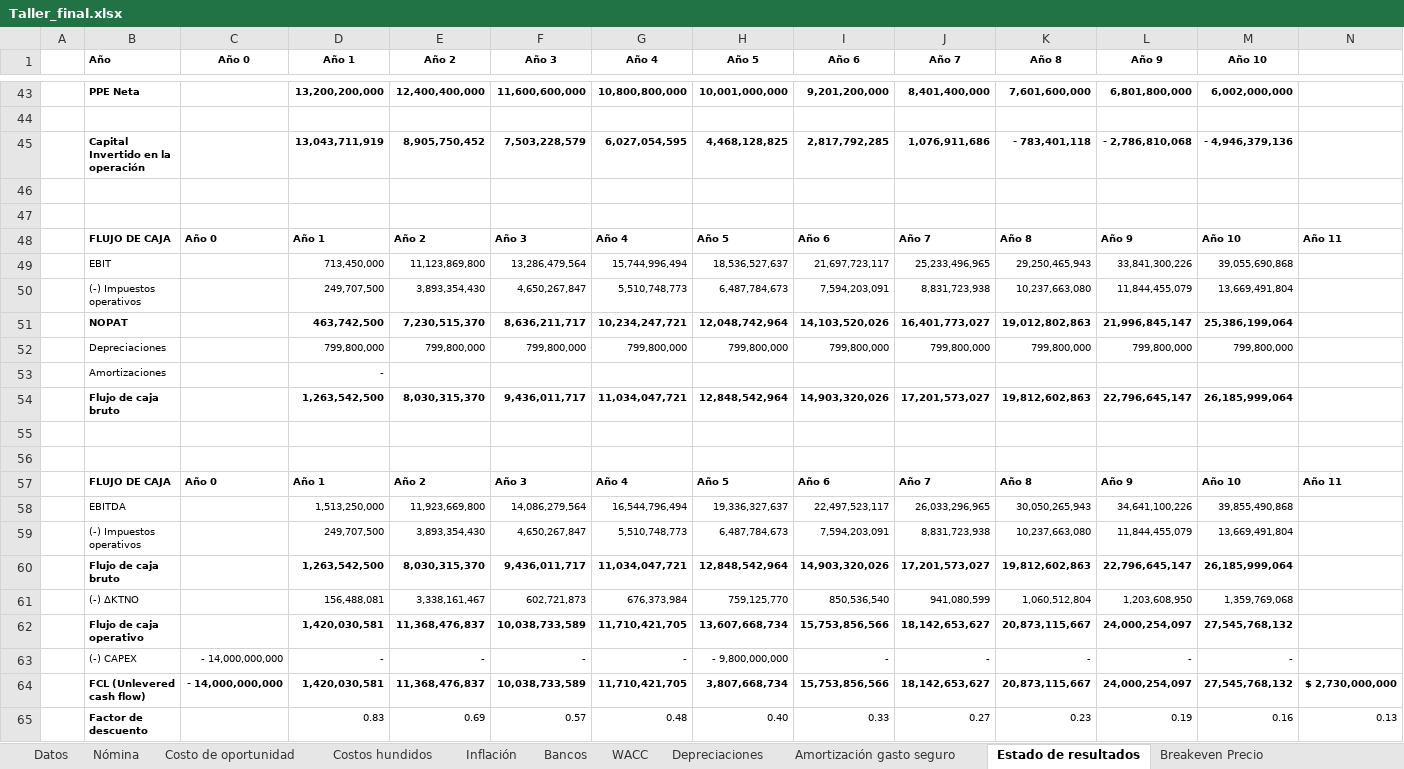
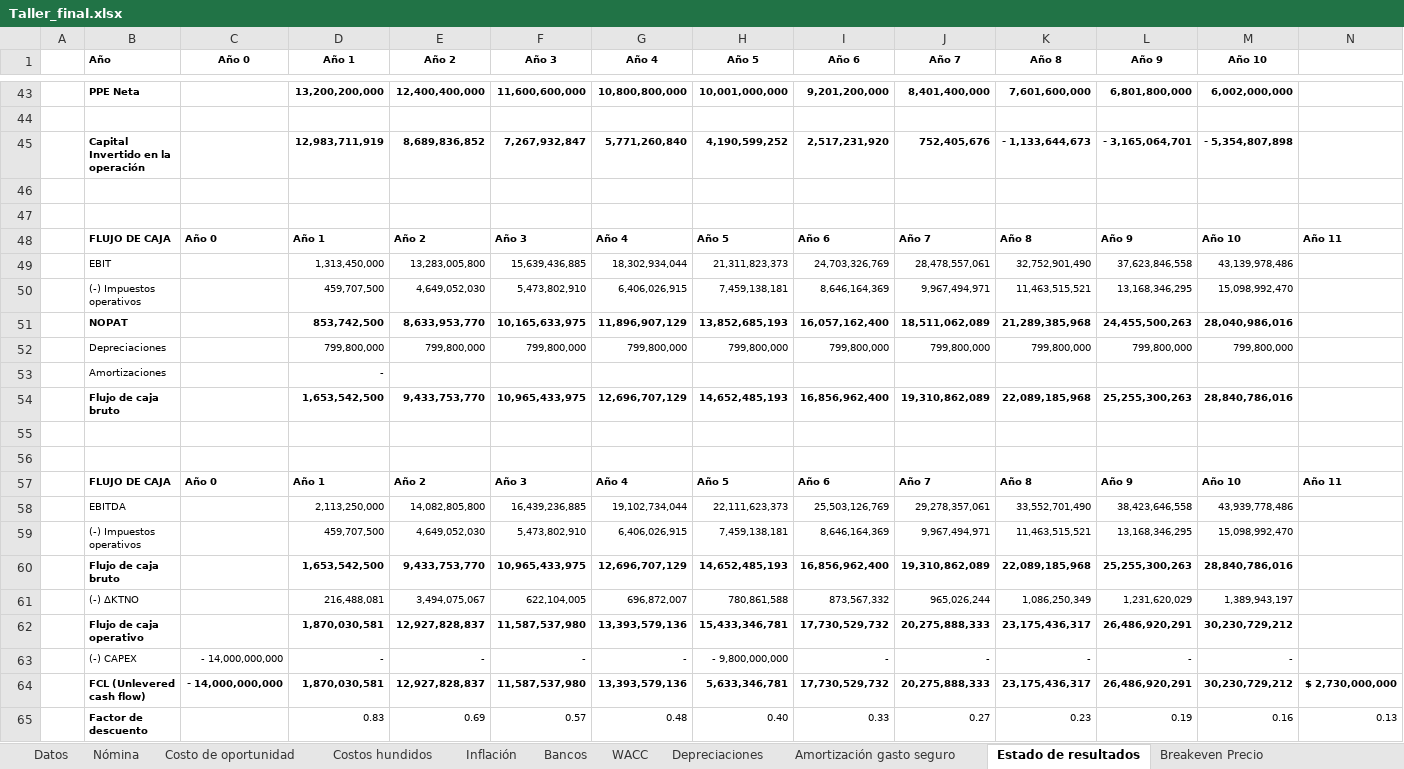
Before and after one commit to DavidArmendariz/corporate-finance-project, an Excel workbook: Taller_final.xlsx, sheet Estado de resultados, drawn as a sheet; only a part is shown, gaps mark what is left out; values as stored, in another font and other column widths than the file's, no borders; charts and pictures not drawn; removed rows and columns are numbered as before the commit, all else as after; rows hold the shown columns only; the diff covers the shown part only; the diff names each change by its address in the sheet, - before the commit and + after, or states it on an @@ line.

Commit message:
Update financial data in Taller_final.xlsx

```diff
--- a/Taller_final.xlsx (sheet Estado de resultados)
+++ b/Taller_final.xlsx (sheet Estado de resultados)
-row 45:  | Capital Invertido en la operación |  | 13,043,711,919 | 8,905,750,452 | 7,503,228,579 | 6,027,054,595 | 4,468,128,825 | 2,817,792,285 | 1,076,911,686 | - 783,401,118 | - 2,786,810,068 | - 4,946,379,136
+row 45:  | Capital Invertido en la operación |  | 12,983,711,919 | 8,689,836,852 | 7,267,932,847 | 5,771,260,840 | 4,190,599,252 | 2,517,231,920 | 752,405,676 | - 1,133,644,673 | - 3,165,064,701 | - 5,354,807,898
-row 49:  | EBIT |  | 713,450,000 | 11,123,869,800 | 13,286,479,564 | 15,744,996,494 | 18,536,527,637 | 21,697,723,117 | 25,233,496,965 | 29,250,465,943 | 33,841,300,226 | 39,055,690,868
-row 50:  | (-) Impuestos operativos |  | 249,707,500 | 3,893,354,430 | 4,650,267,847 | 5,510,748,773 | 6,487,784,673 | 7,594,203,091 | 8,831,723,938 | 10,237,663,080 | 11,844,455,079 | 13,669,491,804
-row 51:  | NOPAT |  | 463,742,500 | 7,230,515,370 | 8,636,211,717 | 10,234,247,721 | 12,048,742,964 | 14,103,520,026 | 16,401,773,027 | 19,012,802,863 | 21,996,845,147 | 25,386,199,064
+row 49:  | EBIT |  | 1,313,450,000 | 13,283,005,800 | 15,639,436,885 | 18,302,934,044 | 21,311,823,373 | 24,703,326,769 | 28,478,557,061 | 32,752,901,490 | 37,623,846,558 | 43,139,978,486
+row 50:  | (-) Impuestos operativos |  | 459,707,500 | 4,649,052,030 | 5,473,802,910 | 6,406,026,915 | 7,459,138,181 | 8,646,164,369 | 9,967,494,971 | 11,463,515,521 | 13,168,346,295 | 15,098,992,470
+row 51:  | NOPAT |  | 853,742,500 | 8,633,953,770 | 10,165,633,975 | 11,896,907,129 | 13,852,685,193 | 16,057,162,400 | 18,511,062,089 | 21,289,385,968 | 24,455,500,263 | 28,040,986,016
-row 54:  | Flujo de caja bruto |  | 1,263,542,500 | 8,030,315,370 | 9,436,011,717 | 11,034,047,721 | 12,848,542,964 | 14,903,320,026 | 17,201,573,027 | 19,812,602,863 | 22,796,645,147 | 26,185,999,064
+row 54:  | Flujo de caja bruto |  | 1,653,542,500 | 9,433,753,770 | 10,965,433,975 | 12,696,707,129 | 14,652,485,193 | 16,856,962,400 | 19,310,862,089 | 22,089,185,968 | 25,255,300,263 | 28,840,786,016
-row 58:  | EBITDA |  | 1,513,250,000 | 11,923,669,800 | 14,086,279,564 | 16,544,796,494 | 19,336,327,637 | 22,497,523,117 | 26,033,296,965 | 30,050,265,943 | 34,641,100,226 | 39,855,490,868
-row 59:  | (-) Impuestos operativos |  | 249,707,500 | 3,893,354,430 | 4,650,267,847 | 5,510,748,773 | 6,487,784,673 | 7,594,203,091 | 8,831,723,938 | 10,237,663,080 | 11,844,455,079 | 13,669,491,804
-row 60:  | Flujo de caja bruto |  | 1,263,542,500 | 8,030,315,370 | 9,436,011,717 | 11,034,047,721 | 12,848,542,964 | 14,903,320,026 | 17,201,573,027 | 19,812,602,863 | 22,796,645,147 | 26,185,999,064
-row 61:  | (-) ΔKTNO |  | 156,488,081 | 3,338,161,467 | 602,721,873 | 676,373,984 | 759,125,770 | 850,536,540 | 941,080,599 | 1,060,512,804 | 1,203,608,950 | 1,359,769,068
-row 62:  | Flujo de caja operativo |  | 1,420,030,581 | 11,368,476,837 | 10,038,733,589 | 11,710,421,705 | 13,607,668,734 | 15,753,856,566 | 18,142,653,627 | 20,873,115,667 | 24,000,254,097 | 27,545,768,132
+row 58:  | EBITDA |  | 2,113,250,000 | 14,082,805,800 | 16,439,236,885 | 19,102,734,044 | 22,111,623,373 | 25,503,126,769 | 29,278,357,061 | 33,552,701,490 | 38,423,646,558 | 43,939,778,486
+row 59:  | (-) Impuestos operativos |  | 459,707,500 | 4,649,052,030 | 5,473,802,910 | 6,406,026,915 | 7,459,138,181 | 8,646,164,369 | 9,967,494,971 | 11,463,515,521 | 13,168,346,295 | 15,098,992,470
+row 60:  | Flujo de caja bruto |  | 1,653,542,500 | 9,433,753,770 | 10,965,433,975 | 12,696,707,129 | 14,652,485,193 | 16,856,962,400 | 19,310,862,089 | 22,089,185,968 | 25,255,300,263 | 28,840,786,016
+row 61:  | (-) ΔKTNO |  | 216,488,081 | 3,494,075,067 | 622,104,005 | 696,872,007 | 780,861,588 | 873,567,332 | 965,026,244 | 1,086,250,349 | 1,231,620,029 | 1,389,943,197
+row 62:  | Flujo de caja operativo |  | 1,870,030,581 | 12,927,828,837 | 11,587,537,980 | 13,393,579,136 | 15,433,346,781 | 17,730,529,732 | 20,275,888,333 | 23,175,436,317 | 26,486,920,291 | 30,230,729,212
-row 64:  | FCL (Unlevered cash flow) | - 14,000,000,000 | 1,420,030,581 | 11,368,476,837 | 10,038,733,589 | 11,710,421,705 | 3,807,668,734 | 15,753,856,566 | 18,142,653,627 | 20,873,115,667 | 24,000,254,097 | 27,545,768,132 | $ 2,730,000,000
+row 64:  | FCL (Unlevered cash flow) | - 14,000,000,000 | 1,870,030,581 | 12,927,828,837 | 11,587,537,980 | 13,393,579,136 | 5,633,346,781 | 17,730,529,732 | 20,275,888,333 | 23,175,436,317 | 26,486,920,291 | 30,230,729,212 | $ 2,730,000,000
```
Also changed, not shown: 23 added rows, 23 removed rows and 9 edited cells elsewhere in this sheet, charts or pictures.
